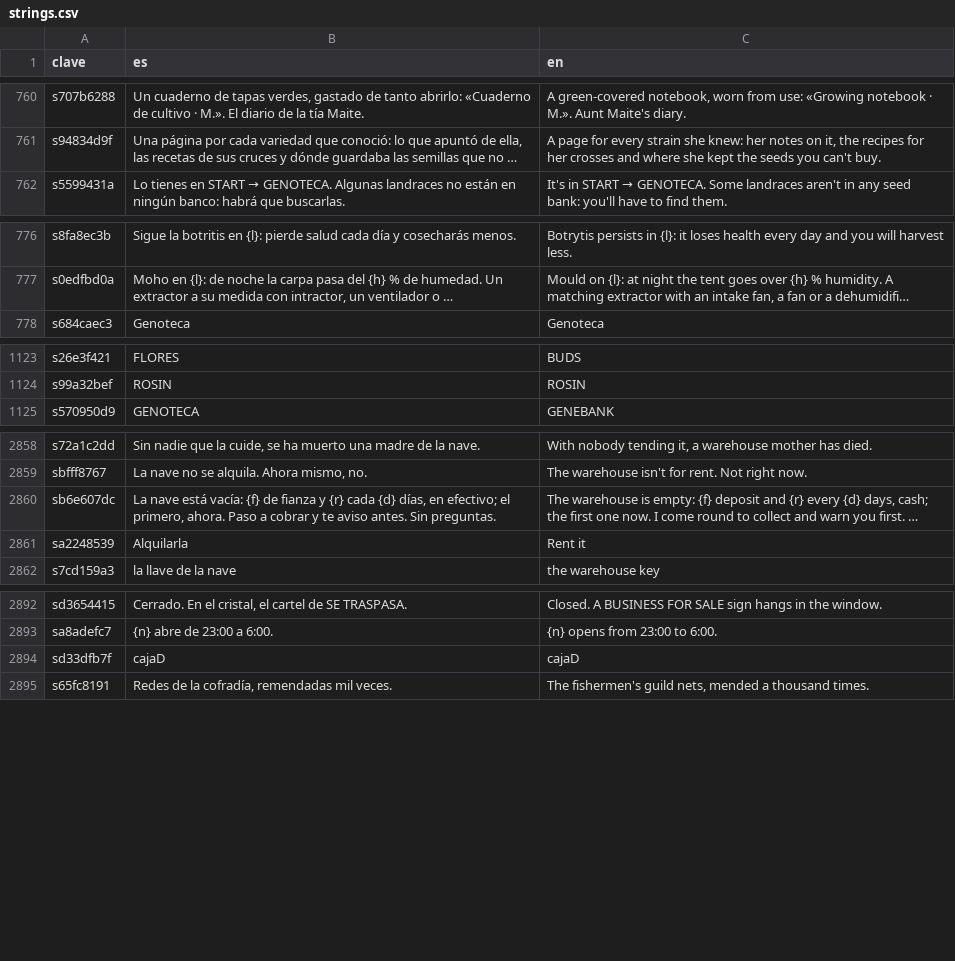
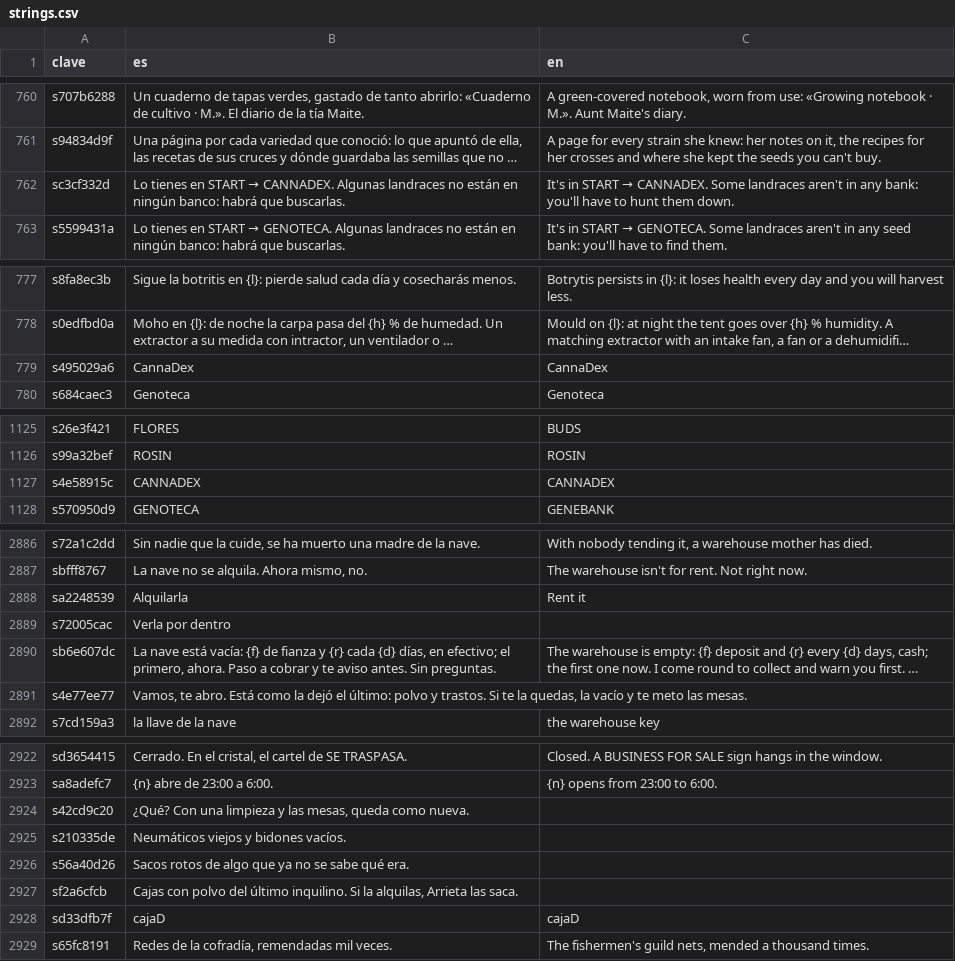
Before and after one commit to u0921985828-arch/Strainmon, a CSV file: ribera-verde/godot/i18n/strings.csv, drawn as a sheet; only a part is shown, gaps mark what is left out; long unchanged cells end in …; the diff covers the shown part only; the diff names each change by its address in the sheet, - before the commit and + after, or states it on an @@ line.

```diff
--- a/ribera-verde/godot/i18n/strings.csv
+++ b/ribera-verde/godot/i18n/strings.csv
+row 762: sc3cf332d | Lo tienes en START → CANNADEX. Algunas landraces no están en ningún banco: habrá que buscarlas. | It's in START → CANNADEX. Some landraces aren't in any bank: you'll have to hunt them down.
+row 779: s495029a6 | CannaDex | CannaDex
+row 1127: s4e58915c | CANNADEX | CANNADEX
+row 2889: s72005cac | Verla por dentro
@@ row 2860 moved to row 2890: sb6e607dc @@
+row 2891: s4e77ee77 | Vamos, te abro. Está como la dejó el último: polvo y trastos. Si te la quedas, la vacío y te meto las mesas.
+row 2924: s42cd9c20 | ¿Qué? Con una limpieza y las mesas, queda como nueva.
+row 2925: s210335de | Neumáticos viejos y bidones vacíos.
+row 2926: s56a40d26 | Sacos rotos de algo que ya no se sabe qué era.
+row 2927: sf2a6cfcb | Cajas con polvo del último inquilino. Si la alquilas, Arrieta las saca.
```
Also changed, not shown: 24 added rows and 5 moved rows elsewhere in this file, ribera-verde/godot/i18n/partes/copa.csv, 12 other files.
